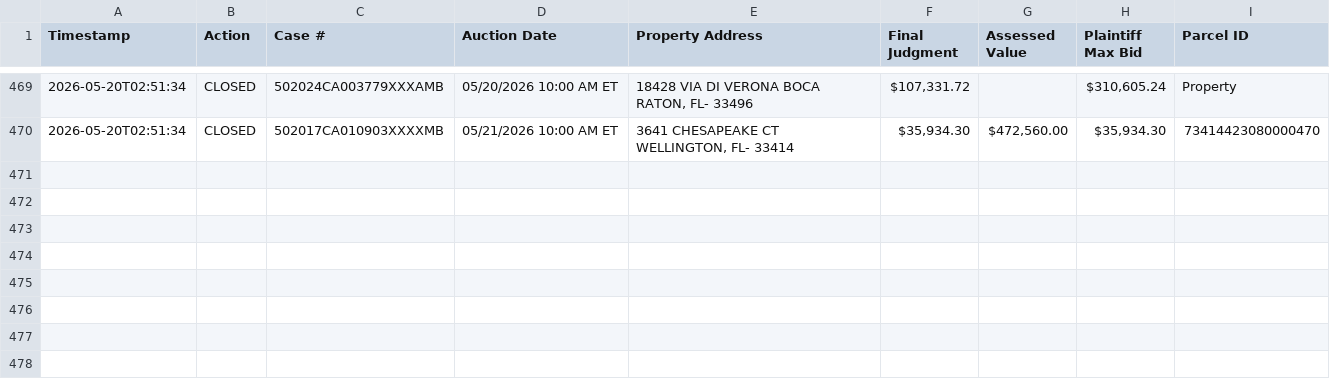
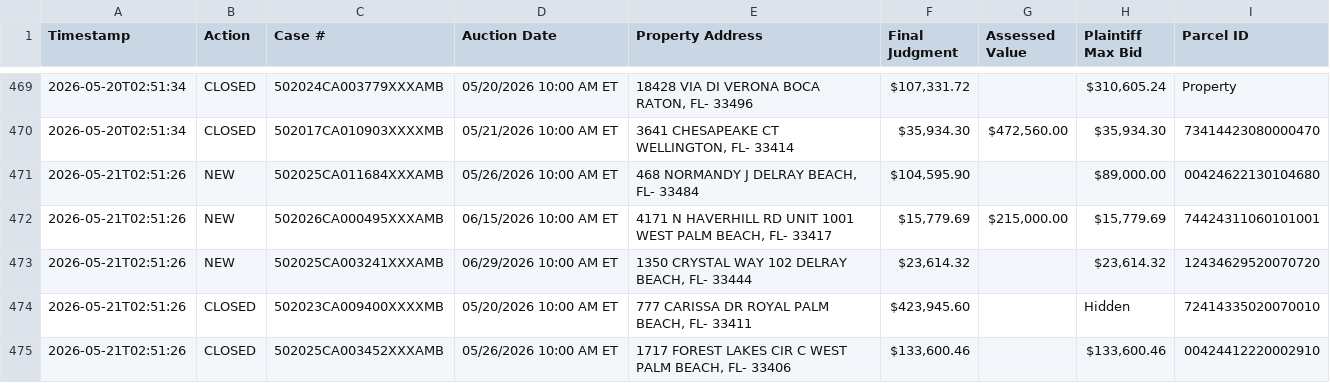
Before and after one commit to figlesias7/realforeclose-palmbeach, a CSV file: data/event_log.csv, drawn as a sheet; only a part is shown, gaps mark what is left out; the diff names each change by its address in the sheet, - before the commit and + after, or states it on an @@ line.

```diff
--- a/data/event_log.csv
+++ b/data/event_log.csv
+row 471: 2026-05-21T02:51:26 | NEW | 502025CA011684XXXAMB | 05/26/2026 10:00 AM ET | 468 NORMANDY J DELRAY BEACH, FL- 33484 | $104,595.90 |  | $89,000.00 | 00424622130104680
+row 472: 2026-05-21T02:51:26 | NEW | 502026CA000495XXXAMB | 06/15/2026 10:00 AM ET | 4171 N HAVERHILL RD UNIT 1001 WEST PALM BEACH, FL- 33417 | $15,779.69 | $215,000.00 | $15,779.69 | 74424311060101001
+row 473: 2026-05-21T02:51:26 | NEW | 502025CA003241XXXAMB | 06/29/2026 10:00 AM ET | 1350 CRYSTAL WAY 102 DELRAY BEACH, FL- 33444 | $23,614.32 |  | $23,614.32 | 12434629520070720
+row 474: 2026-05-21T02:51:26 | CLOSED | 502023CA009400XXXXMB | 05/20/2026 10:00 AM ET | 777 CARISSA DR ROYAL PALM BEACH, FL- 33411 | $423,945.60 |  | Hidden | 72414335020070010
+row 475: 2026-05-21T02:51:26 | CLOSED | 502025CA003452XXXAMB | 05/26/2026 10:00 AM ET | 1717 FOREST LAKES CIR C WEST PALM BEACH, FL- 33406 | $133,600.46 |  | $133,600.46 | 00424412220002910
```
Also changed, not shown: data/all_seen.csv, 3 other files.
